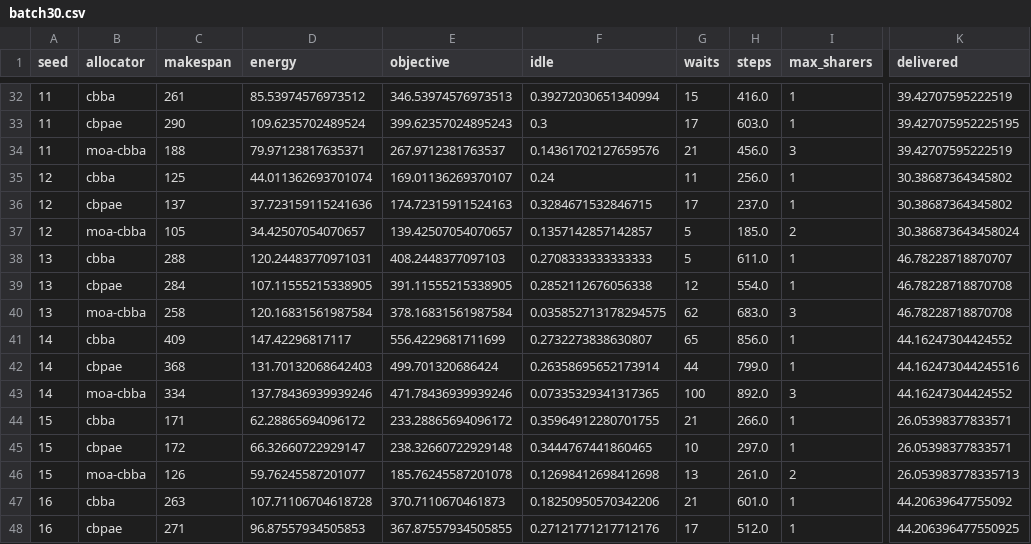
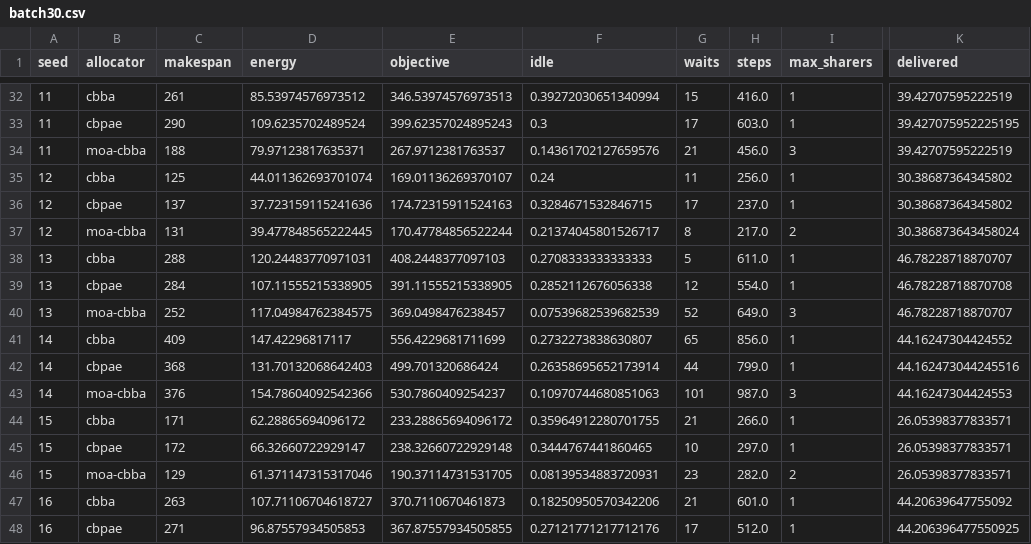
Before and after one commit to ladyhoai/MOA-CBBA, a CSV file: batch30.csv, drawn as a sheet; only a part is shown, gaps mark what is left out; the diff covers the shown part only; the diff names each change by its address in the sheet, - before the commit and + after, or states it on an @@ line.

```diff
--- a/batch30.csv
+++ b/batch30.csv
-C37 (makespan): 105
+C37 (makespan): 131
-D37 (energy): 34.42507054070657
+D37 (energy): 39.477848565222445
-E37 (objective): 139.42507054070657
+E37 (objective): 170.47784856522244
-F37 (idle): 0.1357142857142857
+F37 (idle): 0.21374045801526717
-G37 (waits): 5
+G37 (waits): 8
-H37 (steps): 185.0
+H37 (steps): 217.0
-C40 (makespan): 258
+C40 (makespan): 252
-D40 (energy): 120.16831561987584
+D40 (energy): 117.04984762384575
-E40 (objective): 378.16831561987584
+E40 (objective): 369.0498476238457
-F40 (idle): 0.035852713178294575
+F40 (idle): 0.07539682539682539
-G40 (waits): 62
+G40 (waits): 52
-H40 (steps): 683.0
+H40 (steps): 649.0
-K40 (delivered): 46.78228718870708
+K40 (delivered): 46.78228718870707
-C43 (makespan): 334
+C43 (makespan): 376
-D43 (energy): 137.78436939939246
+D43 (energy): 154.78604092542366
-E43 (objective): 471.78436939939246
+E43 (objective): 530.7860409254237
-F43 (idle): 0.07335329341317365
+F43 (idle): 0.10970744680851063
-G43 (waits): 100
+G43 (waits): 101
-H43 (steps): 892.0
+H43 (steps): 987.0
-K43 (delivered): 44.16247304424552
+K43 (delivered): 44.16247304424553
-C46 (makespan): 126
+C46 (makespan): 129
-D46 (energy): 59.76245587201077
+D46 (energy): 61.371147315317046
-E46 (objective): 185.76245587201078
+E46 (objective): 190.37114731531705
-F46 (idle): 0.12698412698412698
+F46 (idle): 0.08139534883720931
-G46 (waits): 13
+G46 (waits): 23
-H46 (steps): 261.0
+H46 (steps): 282.0
-K46 (delivered): 26.053983778335713
+K46 (delivered): 26.05398377833571
-D47 (energy): 107.71106704618728
+D47 (energy): 107.71106704618727
```
Also changed, not shown: 163 edited cells elsewhere in this file, 2 other files.
